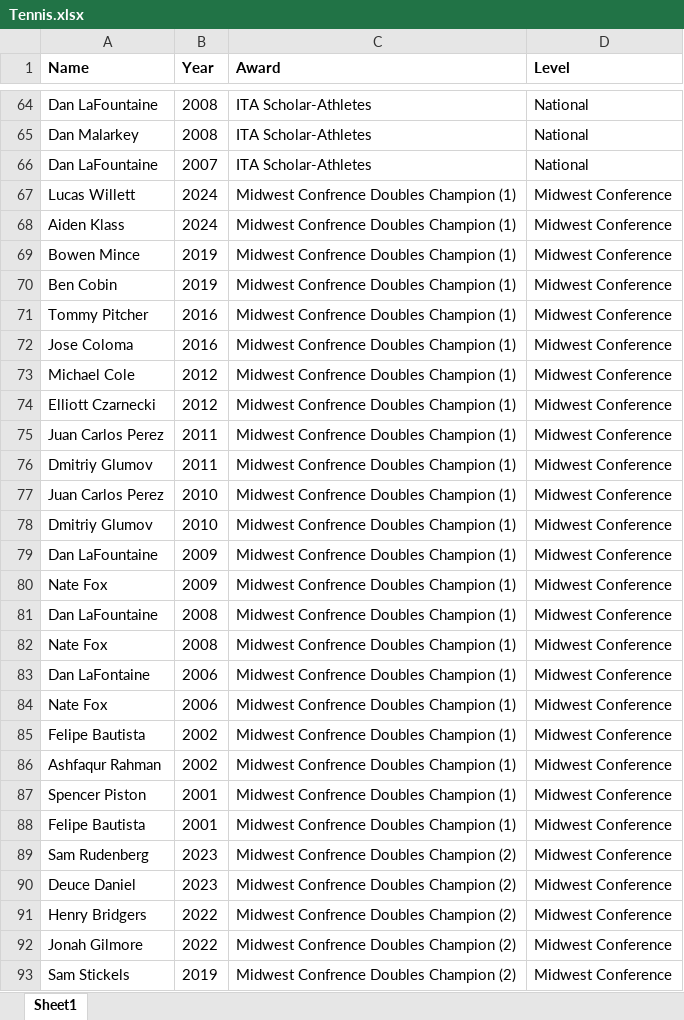
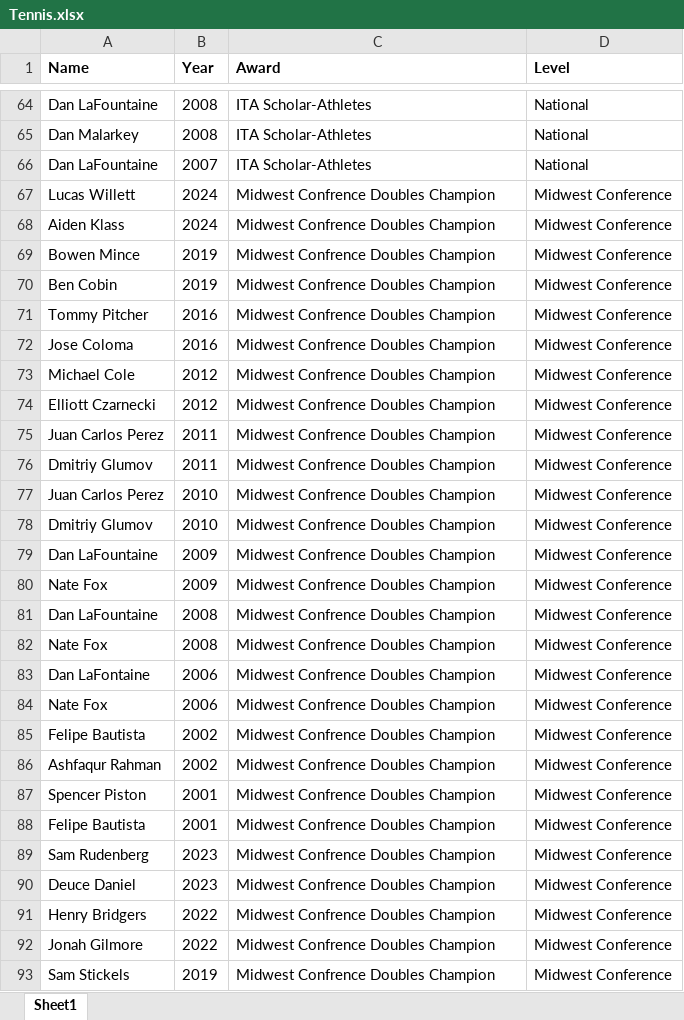
Before and after one commit to Jiahao-Grinnell/Athlete, an Excel workbook: Awards/Men/Tennis.xlsx, sheet Sheet1, drawn as a sheet; only a part is shown, gaps mark what is left out; values as stored, in another font and other column widths than the file's, no borders; the diff covers the shown part only; the diff names each change by its address in the sheet, - before the commit and + after, or states it on an @@ line.

Commit message:
updated men award data

```diff
--- a/Awards/Men/Tennis.xlsx (sheet Sheet1)
+++ b/Awards/Men/Tennis.xlsx (sheet Sheet1)
-C67:C88 (Award): Midwest Confrence Doubles Champion (1)
+C67:C88 (Award): Midwest Confrence Doubles Champion
-C89:C93 (Award): Midwest Confrence Doubles Champion (2)
+C89:C93 (Award): Midwest Confrence Doubles Champion
```
Also changed, not shown: other rows of this sheet, 1 other file.
